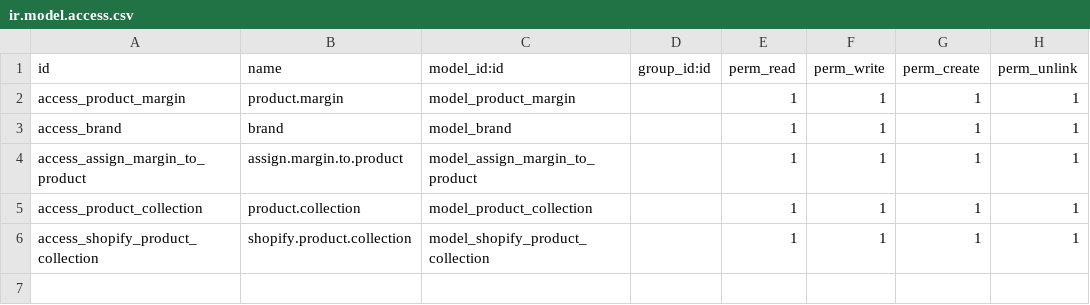
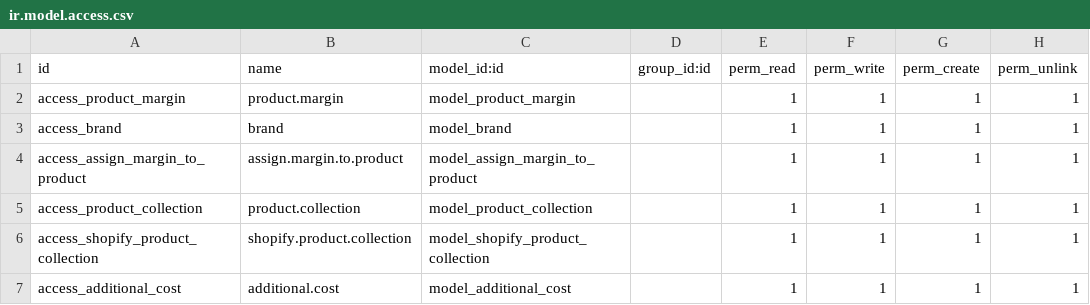
Before and after one commit to juliangarciait/odoosaborati, a CSV file: saborati/security/ir.model.access.csv, drawn as a sheet; the diff names each change by its address in the sheet, - before the commit and + after, or states it on an @@ line.

```diff
--- a/saborati/security/ir.model.access.csv
+++ b/saborati/security/ir.model.access.csv
+row 7: access_additional_cost | additional.cost | model_additional_cost |  | 1 | 1 | 1 | 1
```
Also changed, not shown: 9 other files.
